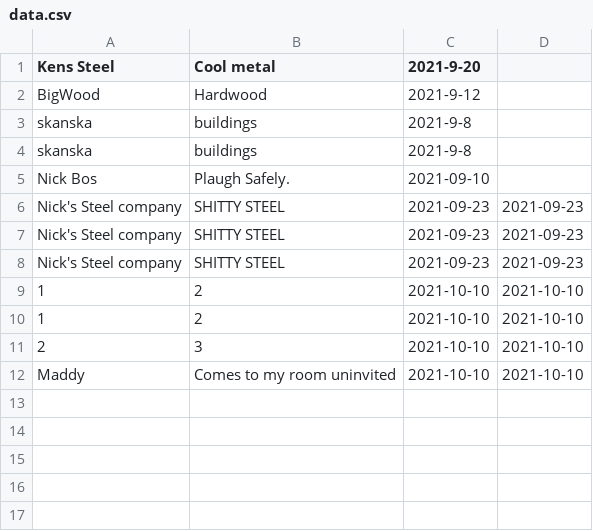
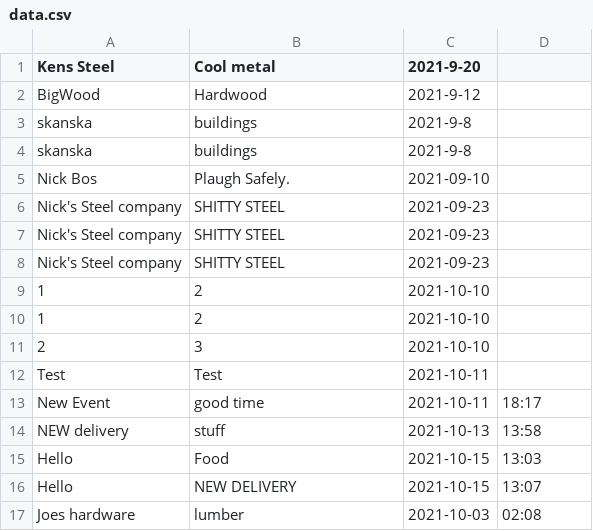
Before and after one commit to vtarapara/Delivery, a CSV file: Website/data.csv, drawn as a sheet.

```diff
--- a/Website/data.csv
+++ b/Website/data.csv
@@ -5,8 +5,13 @@ skanska,buildings,2021-9-8
 "Nick Bos","Plaugh Safely.",2021-09-10
-"Nick's Steel company","SHITTY STEEL",2021-09-23,2021-09-23
-"Nick's Steel company","SHITTY STEEL",2021-09-23,2021-09-23
-"Nick's Steel company","SHITTY STEEL",2021-09-23,2021-09-23
-1,2,2021-10-10,2021-10-10
-1,2,2021-10-10,2021-10-10
-2,3,2021-10-10,2021-10-10
-Maddy,"Comes to my room uninvited",2021-10-10,2021-10-10
+"Nick's Steel company","SHITTY STEEL",2021-09-23
+"Nick's Steel company","SHITTY STEEL",2021-09-23
+"Nick's Steel company","SHITTY STEEL",2021-09-23
+1,2,2021-10-10
+1,2,2021-10-10
+2,3,2021-10-10
+Test,Test,2021-10-11
+"New Event","good time",2021-10-11,18:17
+"NEW delivery",stuff,2021-10-13,13:58
+Hello,Food,2021-10-15,13:03
+Hello,"NEW DELIVERY",2021-10-15,13:07
+"Joes hardware",lumber,2021-10-03,02:08
```
Also changed, not shown: 5 other files.
